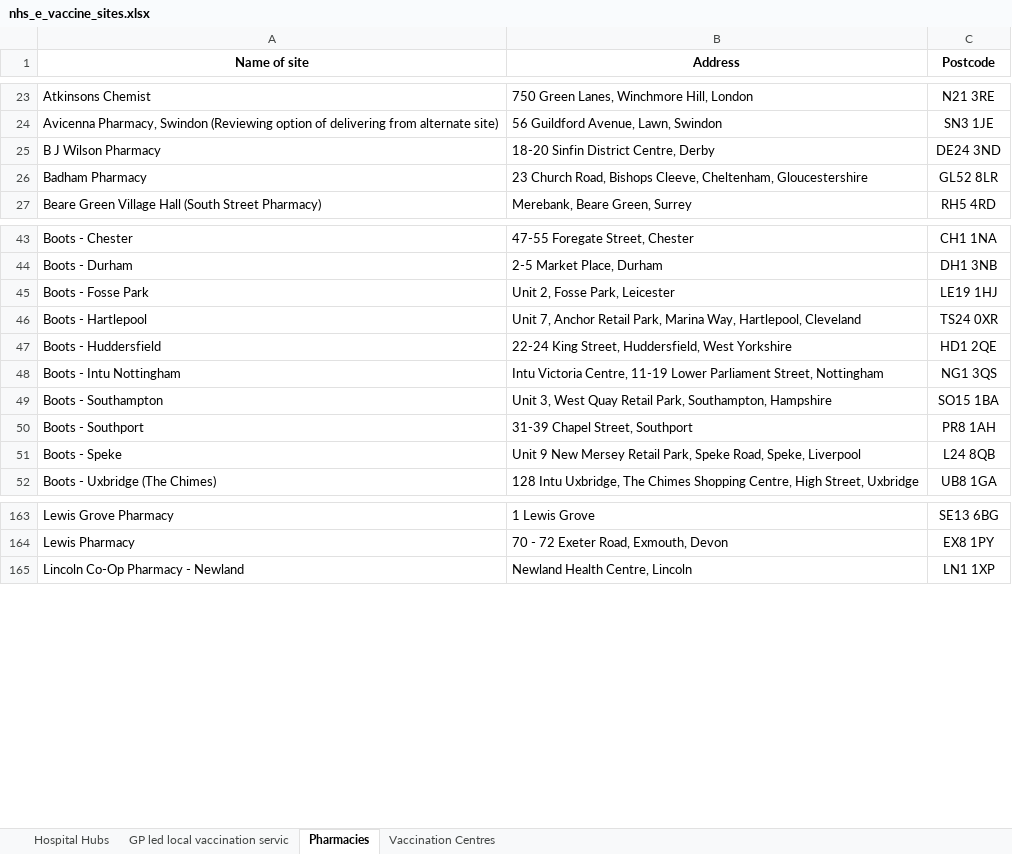
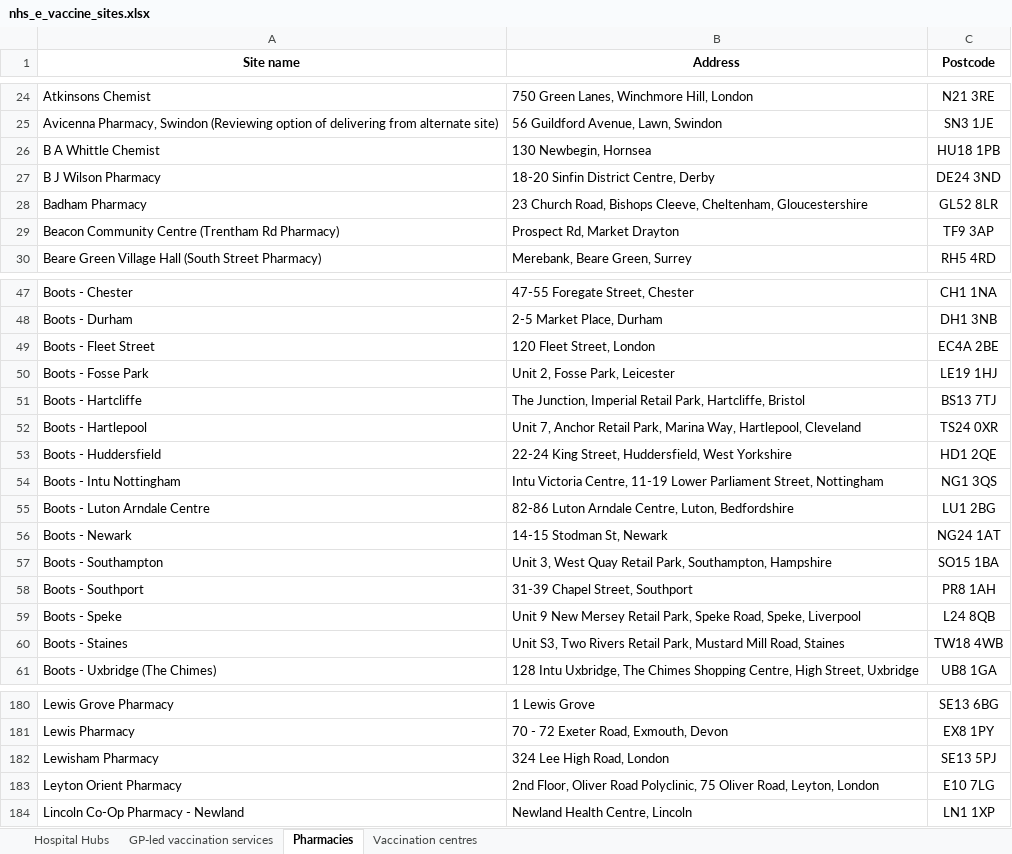
Before and after one commit to psychty/wsx_covid_datapack_public, an Excel workbook: Source files/nhs_e_vaccine_sites.xlsx, sheet Pharmacies, drawn as a sheet; only a part is shown, gaps mark what is left out; values as stored, in another font and other column widths than the file's, no borders; conditional formats not drawn; the diff covers the shown part only; the diff names each change by its address in the sheet, - before the commit and + after, or states it on an @@ line.

```diff
--- a/Source files/nhs_e_vaccine_sites.xlsx (sheet Pharmacies)
+++ b/Source files/nhs_e_vaccine_sites.xlsx (sheet Pharmacies)
-sheet tab: GP led local vaccination servic
+sheet tab: GP-led vaccination services
-sheet tab: Vaccination Centres
+sheet tab: Vaccination centres
-A1: Name of site
+A1: Site name
+row 26: B A Whittle Chemist | 130 Newbegin, Hornsea | HU18 1PB
+row 29: Beacon Community Centre (Trentham Rd Pharmacy) | Prospect Rd, Market Drayton | TF9 3AP
+row 49: Boots - Fleet Street | 120 Fleet Street, London | EC4A 2BE
+row 51: Boots - Hartcliffe | The Junction, Imperial Retail Park, Hartcliffe, Bristol | BS13 7TJ
+row 55: Boots - Luton Arndale Centre | 82-86 Luton Arndale Centre, Luton, Bedfordshire | LU1 2BG
+row 56: Boots - Newark | 14-15 Stodman St, Newark | NG24 1AT
+row 60: Boots - Staines | Unit S3, Two Rivers Retail Park, Mustard Mill Road, Staines | TW18 4WB
+row 182: Lewisham Pharmacy | 324 Lee High Road, London | SE13 5PJ
+row 183: Leyton Orient Pharmacy | 2nd Floor, Oliver Road Polyclinic, 75 Oliver Road, Leyton, London | E10 7LG
```
Also changed, not shown: 17 added rows and 3 edited cells elsewhere in this sheet, sheet Hospital Hubs, sheet Vaccination centres, sheet GP-led vaccination services, 20 other files.
